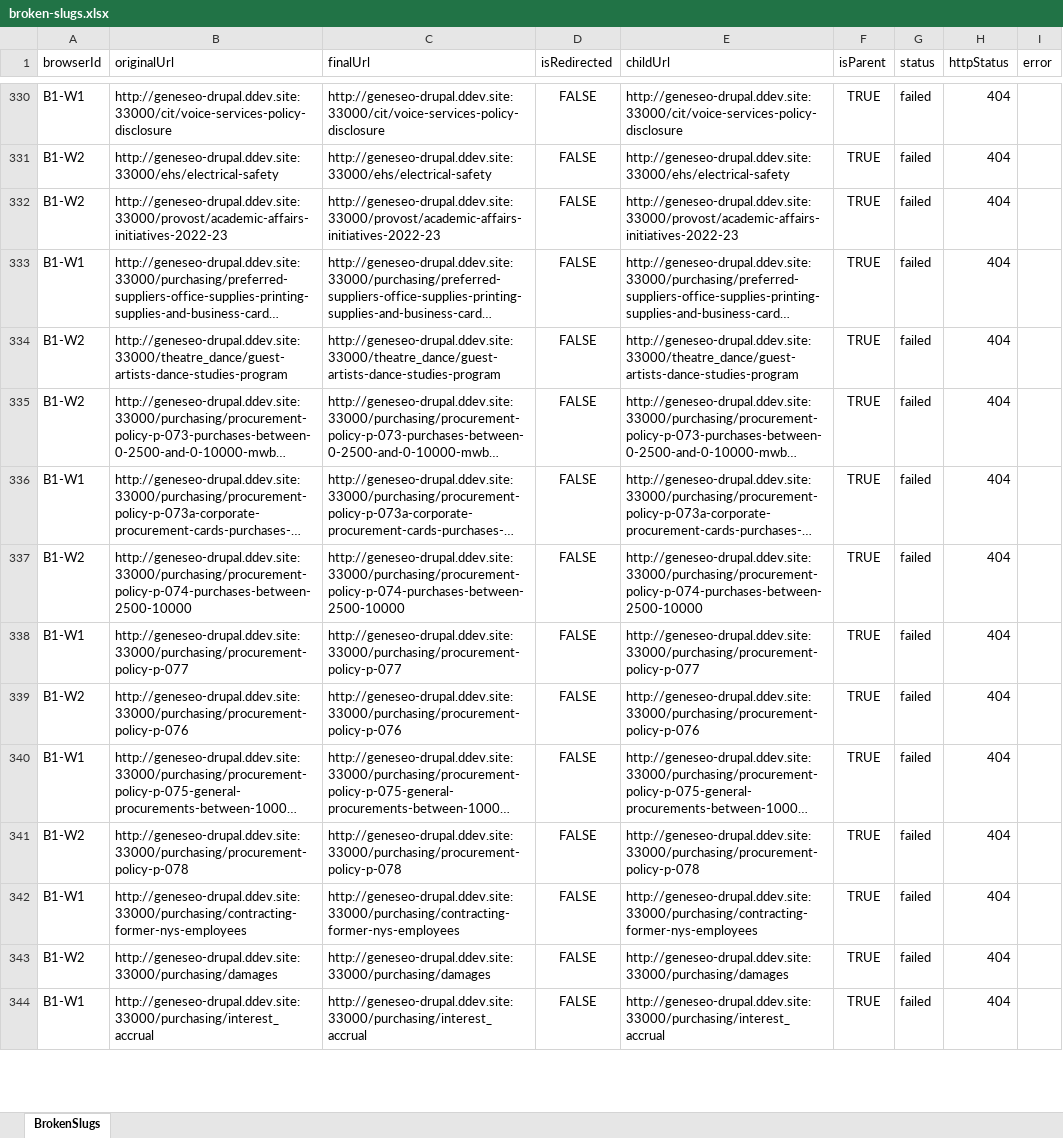
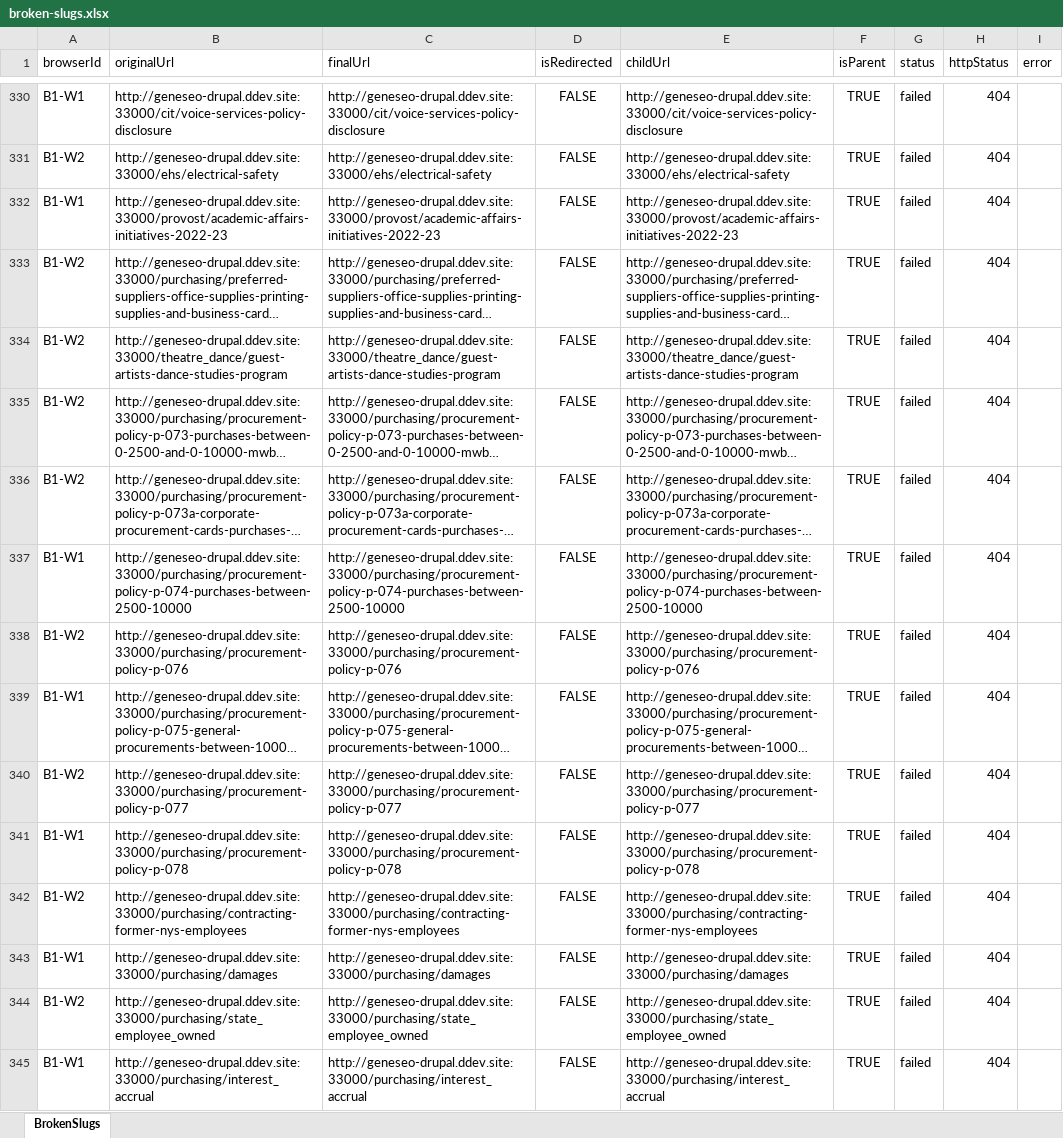
Before and after one commit to purvacodes/SunyGeneseoPlaywright, an Excel workbook: test-artifacts/url-reports/broken-slugs.xlsx, sheet BrokenSlugs, drawn as a sheet; only a part is shown, gaps mark what is left out; long unchanged cells end in …; values as stored, in another font and other column widths than the file's, no borders; removed rows and columns are numbered as before the commit, all else as after; the diff covers the shown part only; the diff names each change by its address in the sheet, - before the commit and + after, or states it on an @@ line.

```diff
--- a/test-artifacts/url-reports/broken-slugs.xlsx (sheet BrokenSlugs)
+++ b/test-artifacts/url-reports/broken-slugs.xlsx (sheet BrokenSlugs)
-A332 (browserId): B1-W2
+A332 (browserId): B1-W1
-A333 (browserId): B1-W1
+A333 (browserId): B1-W2
-A336 (browserId): B1-W1
+A336 (browserId): B1-W2
-A337 (browserId): B1-W2
+A337 (browserId): B1-W1
-row 338: B1-W1 | http://geneseo-drupal.ddev.site:33000/purchasing/procurement-policy-p-077 | http://geneseo-drupal.ddev.site:33000/purchasing/procurement-policy-p-077 | FALSE | http://geneseo-drupal.ddev.site:33000/purchasing/procurement-policy-p-077 | TRUE | failed | 404
+row 340: B1-W2 | http://geneseo-drupal.ddev.site:33000/purchasing/procurement-policy-p-077 | http://geneseo-drupal.ddev.site:33000/purchasing/procurement-policy-p-077 | FALSE | http://geneseo-drupal.ddev.site:33000/purchasing/procurement-policy-p-077 | TRUE | failed | 404
-A341 (browserId): B1-W2
+A341 (browserId): B1-W1
-A342 (browserId): B1-W1
+A342 (browserId): B1-W2
-A343 (browserId): B1-W2
+A343 (browserId): B1-W1
@@ row 346 moved to row 344: B1-W2 @@
```
Also changed, not shown: 38 added rows, 42 removed rows, 31 moved rows and 295 edited cells elsewhere in this sheet, generatedUrls.xlsx, 6 other files.
